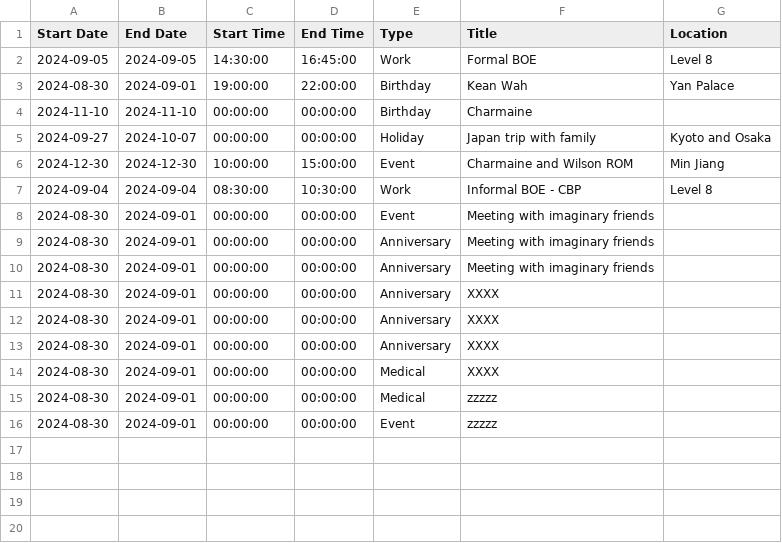
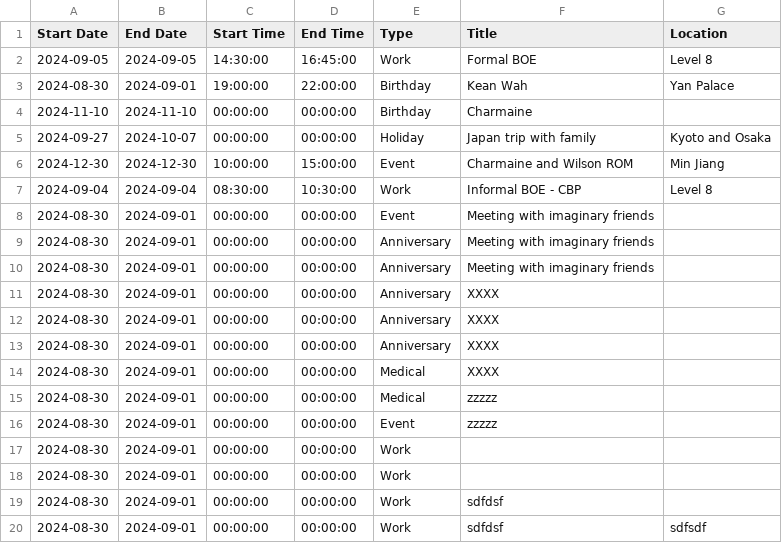
Before and after one commit to medlum/limpehGPT, a CSV file: data/calendar.csv, drawn as a sheet.

Commit message:
Update CSV file

```diff
--- a/data/calendar.csv
+++ b/data/calendar.csv
@@ -16 +16,5 @@ Start Date, End Date, Start Time, End Time, Type, Title, Location
 2024-08-30,2024-09-01,00:00:00,00:00:00,Event,zzzzz,
+2024-08-30,2024-09-01,00:00:00,00:00:00,Work,,
+2024-08-30,2024-09-01,00:00:00,00:00:00,Work,,
+2024-08-30,2024-09-01,00:00:00,00:00:00,Work,sdfdsf,
+2024-08-30,2024-09-01,00:00:00,00:00:00,Work,sdfdsf,sdfsdf
```
